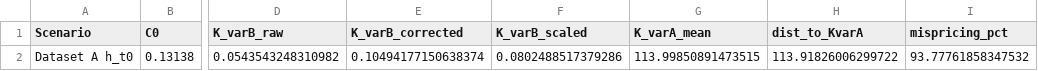
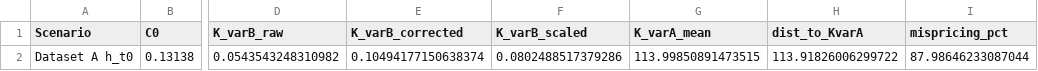
Before and after one commit to EnricoButali/Wind-Speed-Modelling, a CSV file: benchmark_notebooks/phase7/phase7_A_voi_table.csv, drawn as a sheet; only a part is shown, gaps mark what is left out; the diff names each change by its address in the sheet, - before the commit and + after, or states it on an @@ line.

```diff
--- a/benchmark_notebooks/phase7/phase7_A_voi_table.csv
+++ b/benchmark_notebooks/phase7/phase7_A_voi_table.csv
-I2 (mispricing_pct): 93.77761858347532
+I2 (mispricing_pct): 87.98646233087044
```
Also changed, not shown: benchmark_notebooks/phase7/phase7_A_dm_results.csv, 6 other files.
